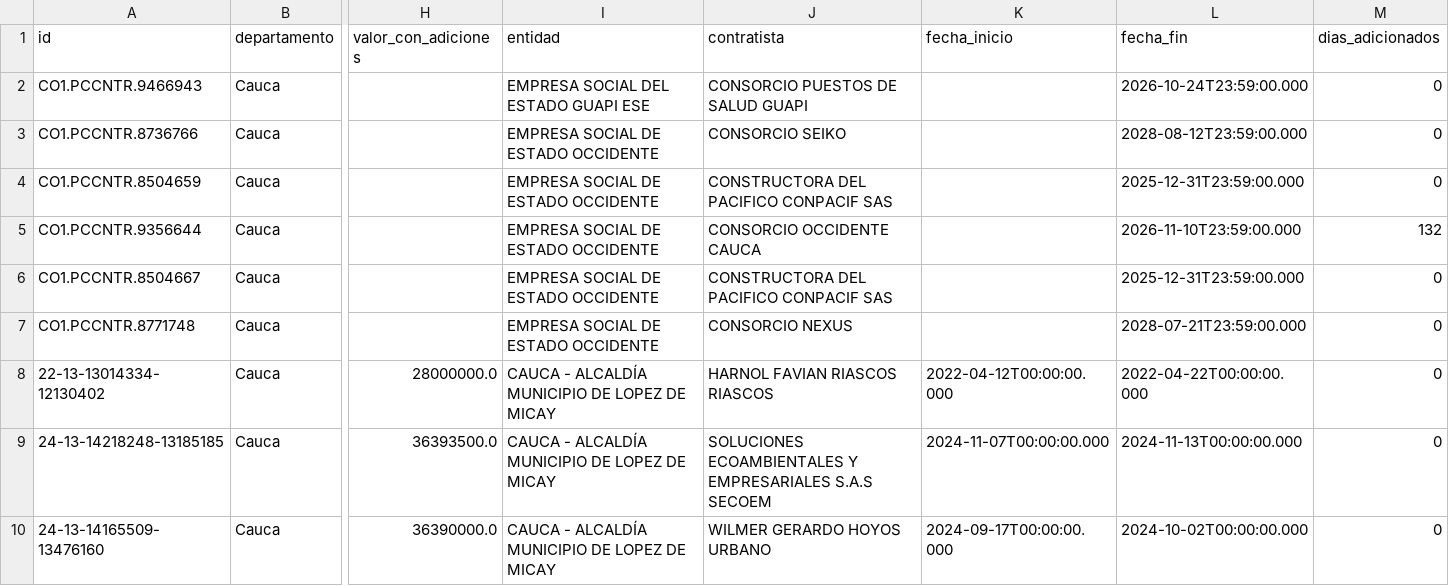
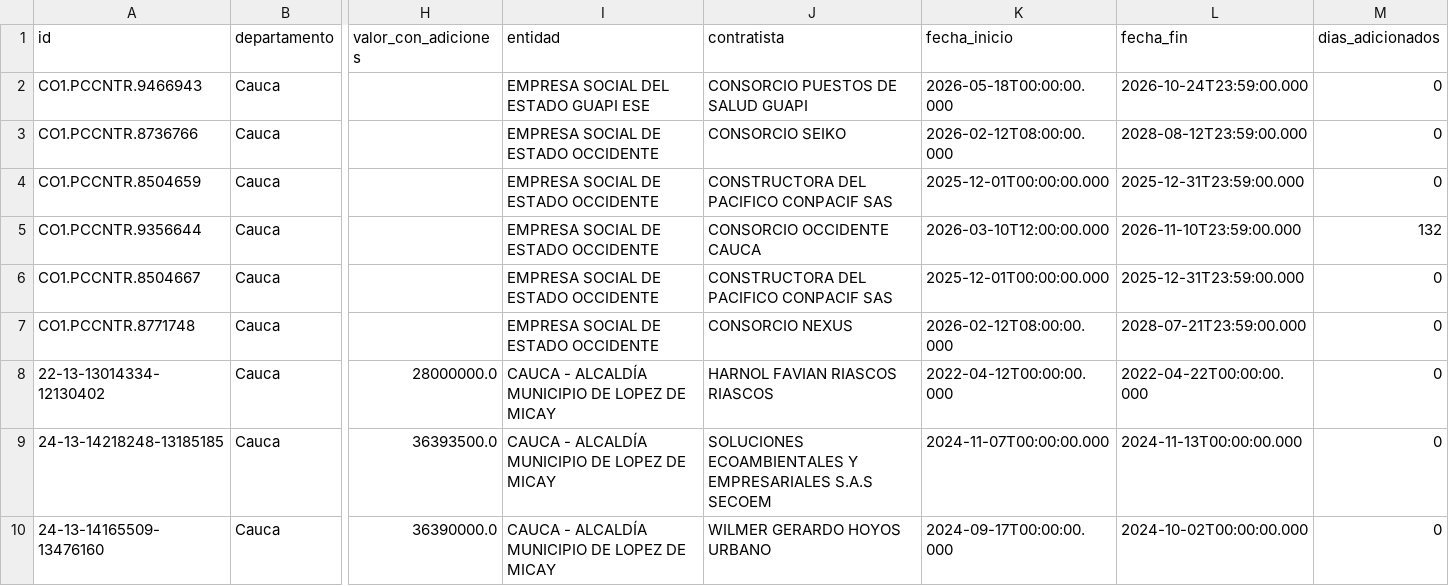
Before and after one commit to jerson0915/observatorio-obras-pacifico, a CSV file: datos/obras.csv, drawn as a sheet; only a part is shown, gaps mark what is left out; the diff names each change by its address in the sheet, - before the commit and + after, or states it on an @@ line.

```diff
--- a/datos/obras.csv
+++ b/datos/obras.csv
-K2 (fecha_inicio): (empty)
+K2 (fecha_inicio): 2026-05-18T00:00:00.000
-K3 (fecha_inicio): (empty)
+K3 (fecha_inicio): 2026-02-12T08:00:00.000
-K4 (fecha_inicio): (empty)
+K4 (fecha_inicio): 2025-12-01T00:00:00.000
-K5 (fecha_inicio): (empty)
+K5 (fecha_inicio): 2026-03-10T12:00:00.000
-K6 (fecha_inicio): (empty)
+K6 (fecha_inicio): 2025-12-01T00:00:00.000
-K7 (fecha_inicio): (empty)
+K7 (fecha_inicio): 2026-02-12T08:00:00.000
```
Also changed, not shown: datos/obras_limpias.csv, docs/datos/obras_limpias.csv, 4 other files.
